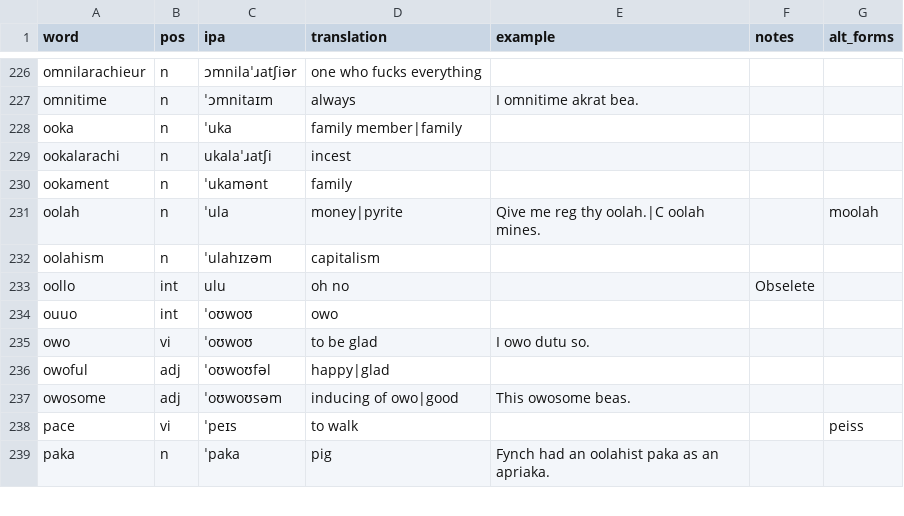
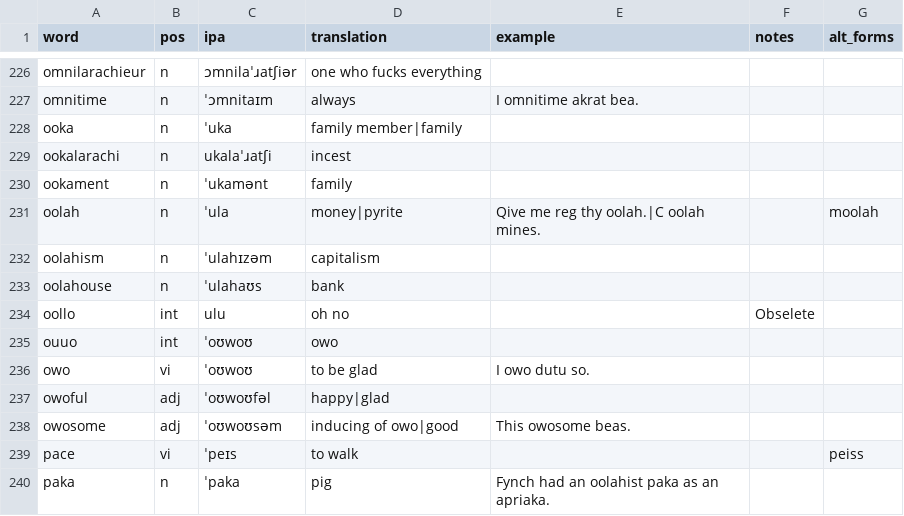
Before and after one commit to SeriousGuy888/Billzonian, a CSV file: docs/vocabulary.csv, drawn as a sheet; only a part is shown, gaps mark what is left out.

Commit message:
oolahouse

```diff
--- a/docs/vocabulary.csv
+++ b/docs/vocabulary.csv
@@ -232,2 +232,3 @@ oolah,n,ˈula,money|pyrite,Qive me reg thy oolah.|C oolah mines.,,moolah
 oolahism,n,ˈulahɪzəm,capitalism,,,
+oolahouse,n,ˈulahaʊs,bank,,,
 oollo,int,ulu,oh no,,Obselete,
```
